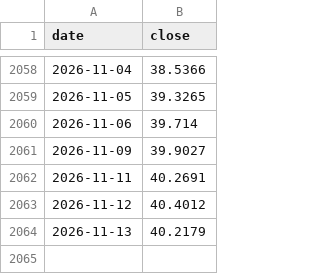
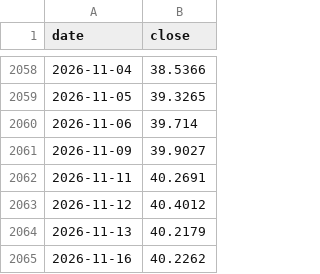
Before and after one commit to SapiensAdmin/Dashboard, a CSV file: data/bse500_index.csv, drawn as a sheet; only a part is shown, gaps mark what is left out; the diff names each change by its address in the sheet, - before the commit and + after, or states it on an @@ line.

```diff
--- a/data/bse500_index.csv
+++ b/data/bse500_index.csv
+row 2065: 2026-11-16 | 40.2262
```
Also changed, not shown: data/navs.csv, 4 other files.
